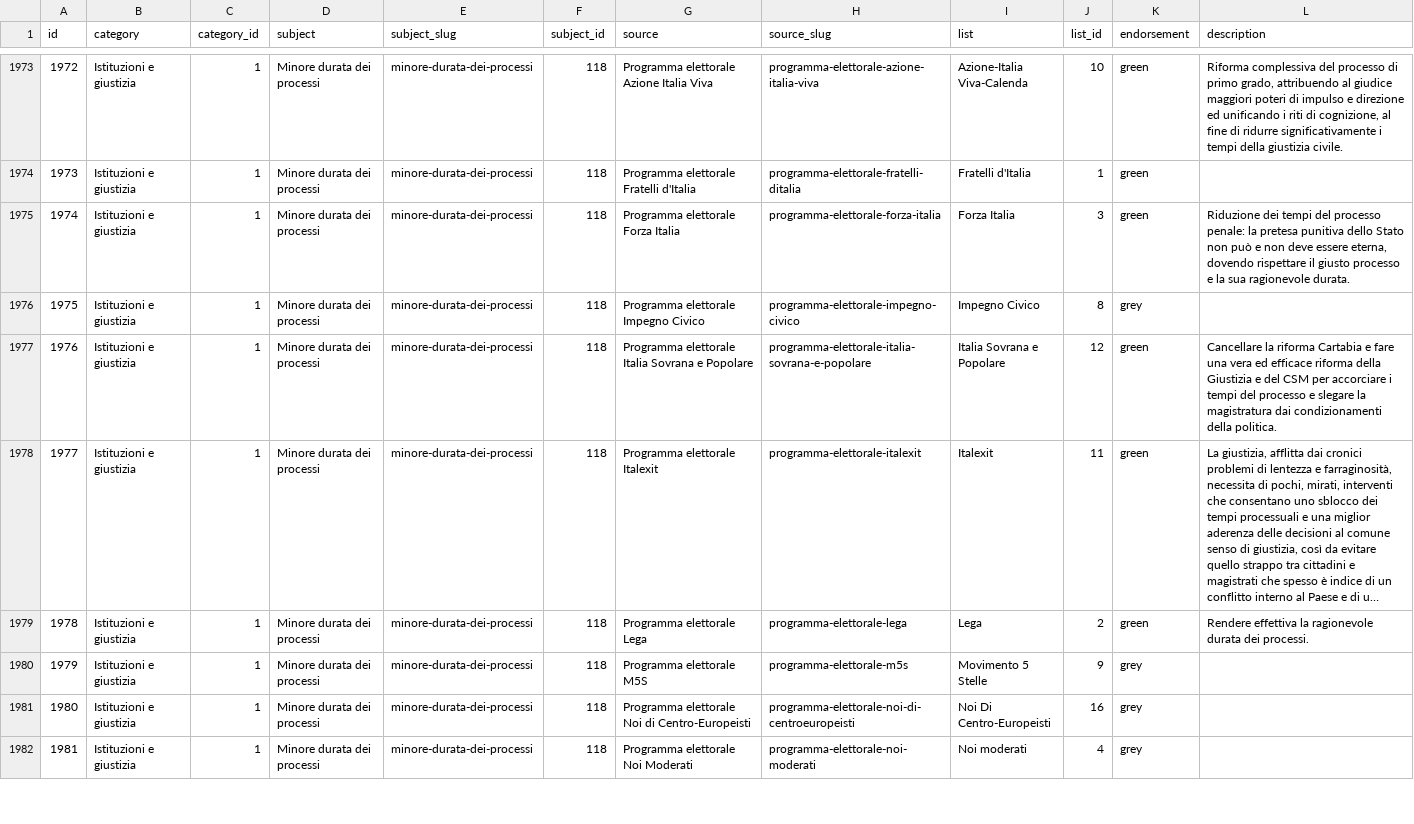
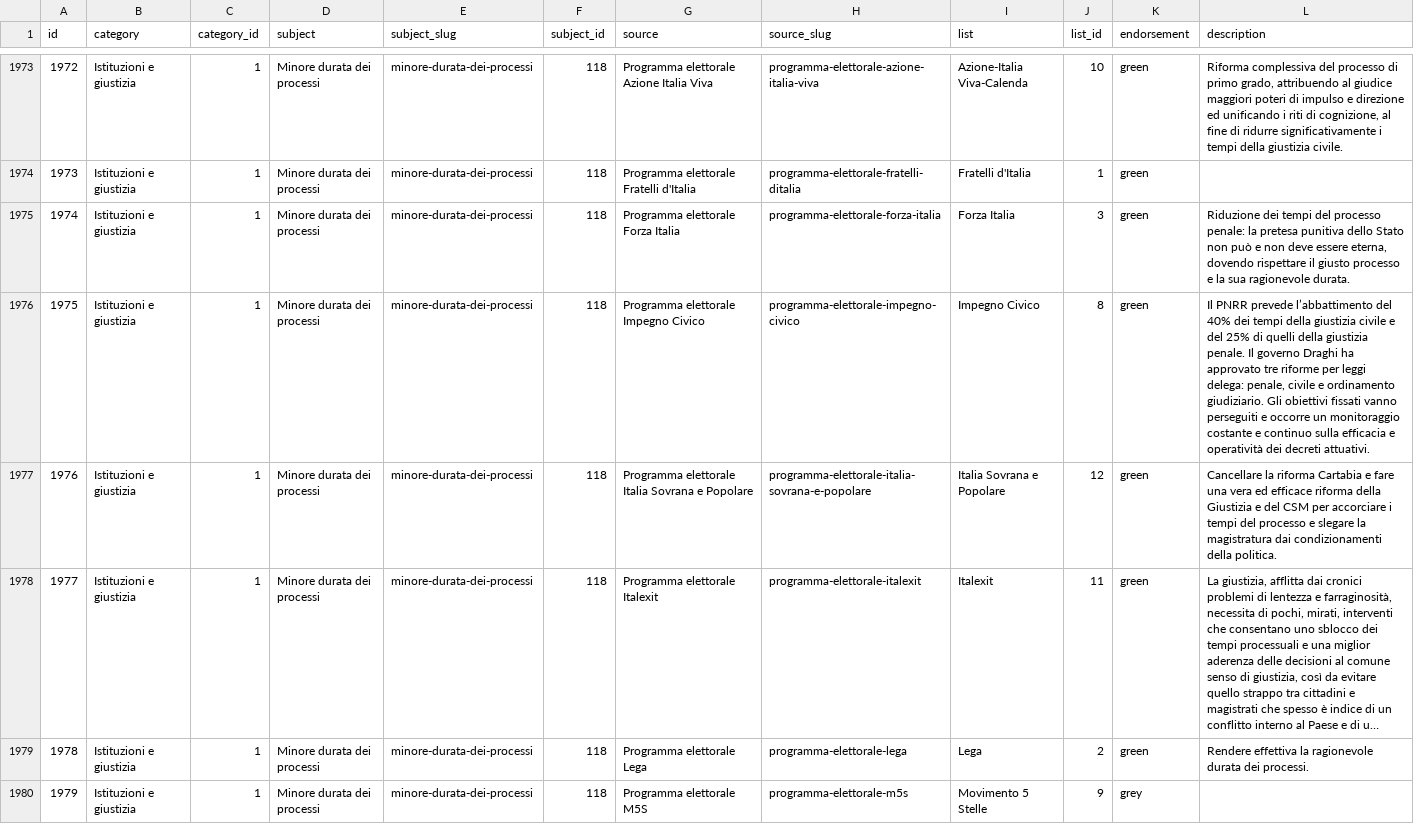
Before and after one commit to indecis-it/data, a CSV file: data/items.csv, drawn as a sheet; only a part is shown, gaps mark what is left out; the shorter side is filled out with more unchanged rows; long unchanged cells end in …; the diff covers the shown part only; the diff names each change by its address in the sheet, - before the commit and + after, or states it on an @@ line.

```diff
--- a/data/items.csv
+++ b/data/items.csv
-K1976 (endorsement): grey
+K1976 (endorsement): green
-L1976 (description): (empty)
+L1976 (description): Il PNRR prevede l’abbattimento del 40% dei tempi della giustizia civile e del 25% di quelli della giustizia penale. Il governo Draghi ha approvato tre riforme per leggi delega: penale, civile e ordinamento giudiziario. Gli obiettivi fissati vanno perseguiti e occorre un monitoraggio costante e continuo sulla efficacia e operatività dei decreti attuativi.
```
Also changed, not shown: 33 edited cells elsewhere in this file, 1 other file.
